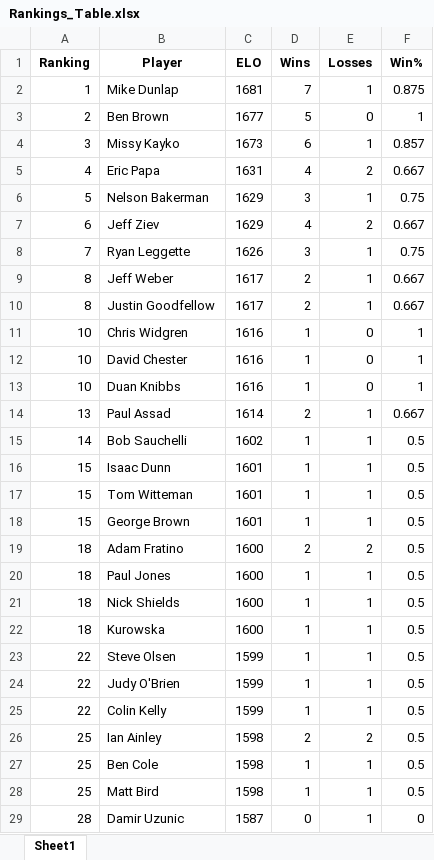
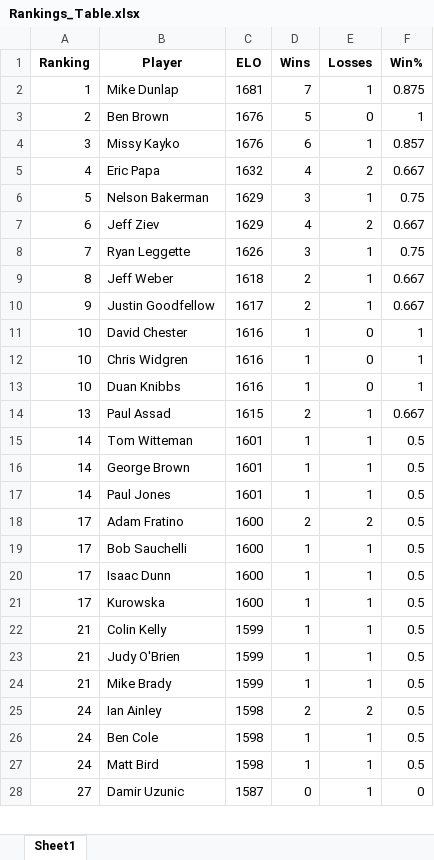
Before and after one commit to mdunlap15/shuffleboard_rankings, an Excel workbook: Rankings_Table.xlsx, sheet Sheet1, drawn as a sheet; only a part is shown; values as stored, in another font and other column widths than the file's, no borders; removed rows and columns are numbered as before the commit, all else as after; the diff covers the shown part only; the diff names each change by its address in the sheet, - before the commit and + after, or states it on an @@ line.

Commit message:
Updated rankings

```diff
--- a/Rankings_Table.xlsx (sheet Sheet1)
+++ b/Rankings_Table.xlsx (sheet Sheet1)
-C3 (ELO): 1677
+C3 (ELO): 1676
-C4 (ELO): 1673
+C4 (ELO): 1676
-C5 (ELO): 1631
+C5 (ELO): 1632
-C9 (ELO): 1617
+C9 (ELO): 1618
-A10 (Ranking): 8
+A10 (Ranking): 9
@@ row 12 moved to row 11: 10 @@
-C14 (ELO): 1614
+C14 (ELO): 1615
-row 15: 14 | Bob Sauchelli | 1602 | 1 | 1 | 0.5
-row 16: 15 | Isaac Dunn | 1601 | 1 | 1 | 0.5
-A15:A16 (Ranking): 15
+A15:A16 (Ranking): 14
+row 17: 14 | Paul Jones | 1601 | 1 | 1 | 0.5
-A18:A21 (Ranking): 18
+A18:A21 (Ranking): 17
-B19 (Player): Paul Jones
+B19 (Player): Bob Sauchelli
-B20 (Player): Nick Shields
+B20 (Player): Isaac Dunn
-A22:A24 (Ranking): 22
+A22:A24 (Ranking): 21
-B22 (Player): Steve Olsen
+B22 (Player): Colin Kelly
-B24 (Player): Colin Kelly
+B24 (Player): Mike Brady
-A25:A27 (Ranking): 25
+A25:A27 (Ranking): 24
-A28 (Ranking): 28
+A28 (Ranking): 27
```
Also changed, not shown: 4 added rows, 3 removed rows, 2 moved rows and 7 edited cells elsewhere in this sheet, 4 other files.
